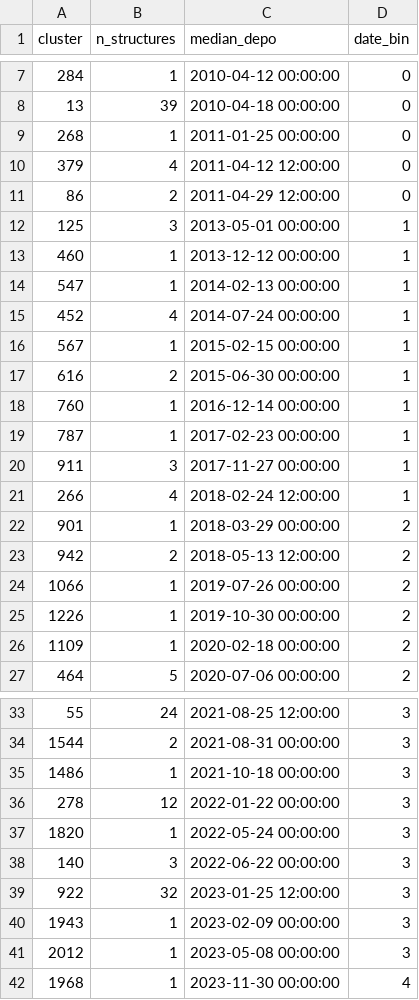
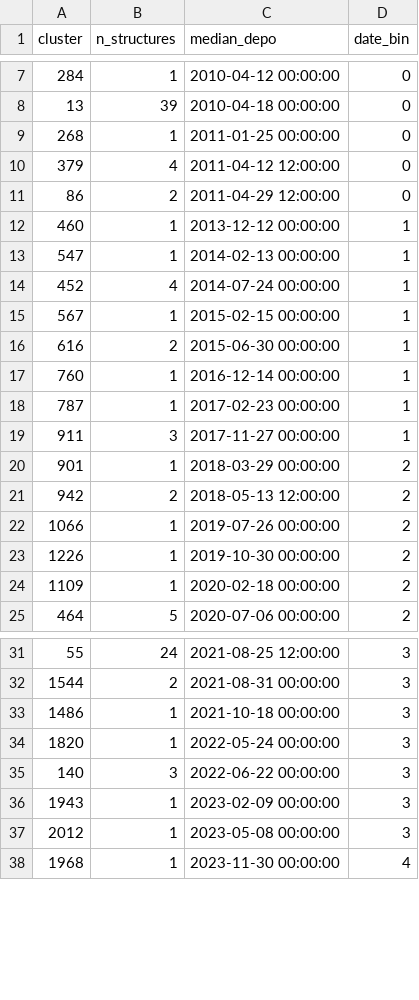
Before and after one commit to ebrahimfeghhi/confidence_calibration, a CSV file: extra_training/results/val_clusters.csv, drawn as a sheet; only a part is shown, gaps mark what is left out; the diff names each change by its address in the sheet, - before the commit and + after, or states it on an @@ line.

```diff
--- a/extra_training/results/val_clusters.csv
+++ b/extra_training/results/val_clusters.csv
-row 12: 125 | 3 | 2013-05-01 00:00:00 | 1
-row 21: 266 | 4 | 2018-02-24 12:00:00 | 1
-row 36: 278 | 12 | 2022-01-22 00:00:00 | 3
-row 39: 922 | 32 | 2023-01-25 12:00:00 | 3
```
Also changed, not shown: extra_training/results/excluded_homolog_clusters.csv, extra_training/results/train_clusters.csv, 3 other files.
